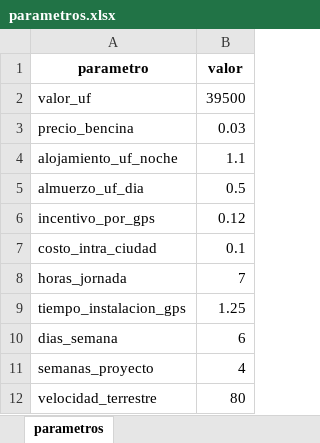
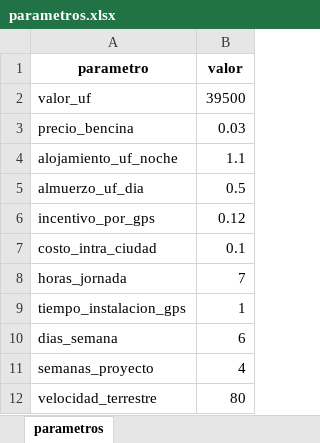
Before and after one commit to christianzv14-coder/Cerebro, an Excel workbook: data/parametros.xlsx, sheet parametros, drawn as a sheet; values as stored, in another font and other column widths than the file's, no borders; the diff names each change by its address in the sheet, - before the commit and + after, or states it on an @@ line.

Commit message:
Update parametros.xlsx

```diff
--- a/data/parametros.xlsx (sheet parametros)
+++ b/data/parametros.xlsx (sheet parametros)
-B9 (valor): 1.25
+B9 (valor): 1
```
